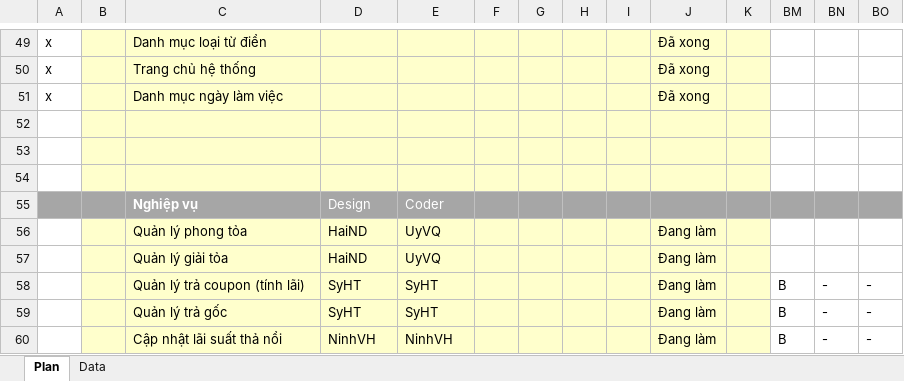
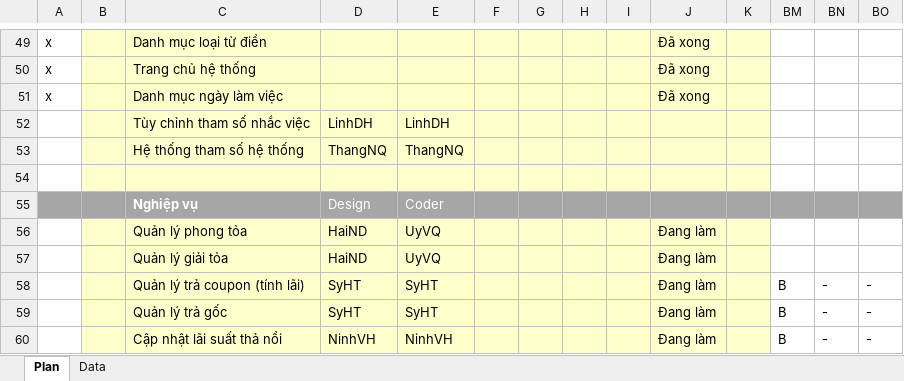
Before and after one commit to nguyendanhtu/my-project-traiphieu, an Excel workbook: Document/VietinBankSC Project Plan v2012.009.20.xlsx, sheet Plan, drawn as a sheet; only a part is shown, gaps mark what is left out; values as stored, in another font and other column widths than the file's, no borders; conditional formats not drawn; rows hold the shown columns only; the diff names each change by its address in the sheet, - before the commit and + after, or states it on an @@ line.

```diff
--- a/Document/VietinBankSC Project Plan v2012.009.20.xlsx (sheet Plan)
+++ b/Document/VietinBankSC Project Plan v2012.009.20.xlsx (sheet Plan)
-row 52: (empty)
+row 52:  |  | Tùy chỉnh tham số nhắc việc | LinhDH | LinhDH
-row 53: (empty)
+row 53:  |  | Hệ thống tham số hệ thống | ThangNQ | ThangNQ
```
